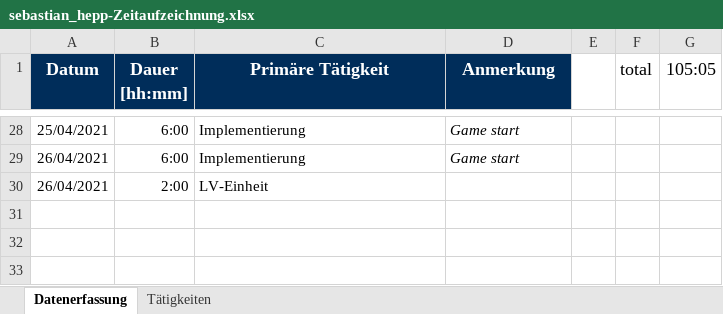
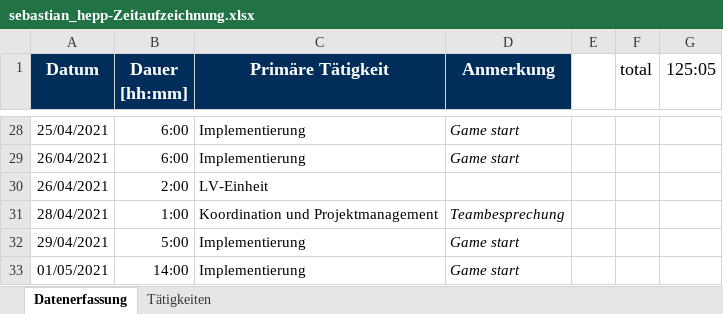
Before and after one commit to merasz/softwareEngineeringProject, an Excel workbook: documents/zeitaufzeichnung/sebastian_hepp-Zeitaufzeichnung.xlsx, sheet Datenerfassung, drawn as a sheet; only a part is shown, gaps mark what is left out; values as stored, in another font and other column widths than the file's, no borders; the diff names each change by its address in the sheet, - before the commit and + after, or states it on an @@ line.

Commit message:
game creation and starting

```diff
--- a/documents/zeitaufzeichnung/sebastian_hepp-Zeitaufzeichnung.xlsx (sheet Datenerfassung)
+++ b/documents/zeitaufzeichnung/sebastian_hepp-Zeitaufzeichnung.xlsx (sheet Datenerfassung)
-G1: 105:05
+G1: 125:05
+row 31: 28/04/2021 | 1:00 | Koordination und Projektmanagement | Teambesprechung
+row 32: 29/04/2021 | 5:00 | Implementierung | Game start
+row 33: 01/05/2021 | 14:00 | Implementierung | Game start
```
Also changed, not shown: 10 other files.
